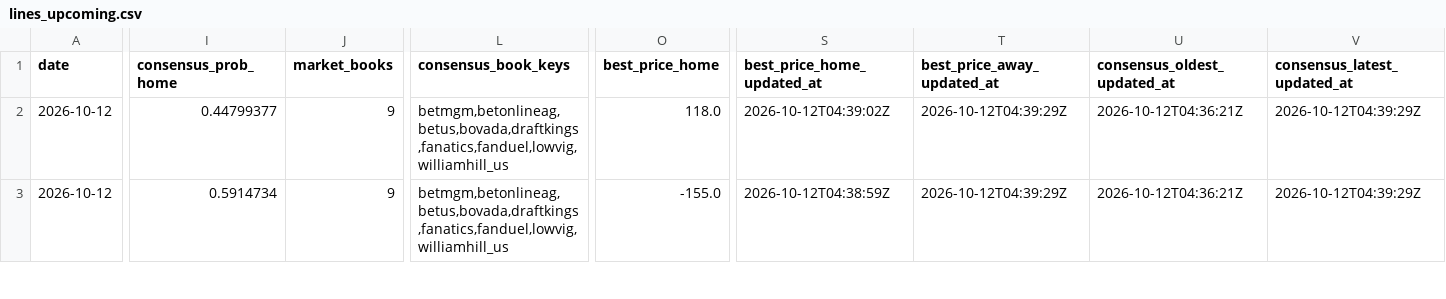
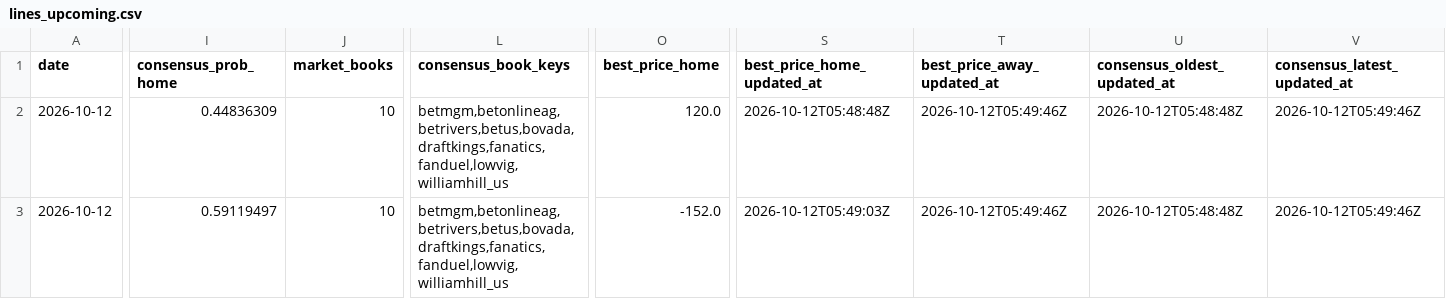
Before and after one commit to joshuakingsland/claude-diamond, a CSV file: data/lines_upcoming.csv, drawn as a sheet; only a part is shown, gaps mark what is left out; the diff covers the shown part only; the diff names each change by its address in the sheet, - before the commit and + after, or states it on an @@ line.

```diff
--- a/data/lines_upcoming.csv
+++ b/data/lines_upcoming.csv
-I2 (consensus_prob_home): 0.44799377
+I2 (consensus_prob_home): 0.44836309
-J2:J3 (market_books): 9
+J2:J3 (market_books): 10
-L2:L3 (consensus_book_keys): betmgm,betonlineag,betus,bovada,draftkings,fanatics,fanduel,lowvig,williamhill_us
+L2:L3 (consensus_book_keys): betmgm,betonlineag,betrivers,betus,bovada,draftkings,fanatics,fanduel,lowvig,williamhill_us
-O2 (best_price_home): 118.0
+O2 (best_price_home): 120.0
-S2 (best_price_home_updated_at): 2026-10-12T04:39:02Z
+S2 (best_price_home_updated_at): 2026-10-12T05:48:48Z
-T2:T3 (best_price_away_updated_at): 2026-10-12T04:39:29Z
+T2:T3 (best_price_away_updated_at): 2026-10-12T05:49:46Z
-U2:U3 (consensus_oldest_updated_at): 2026-10-12T04:36:21Z
+U2:U3 (consensus_oldest_updated_at): 2026-10-12T05:48:48Z
-V2:V3 (consensus_latest_updated_at): 2026-10-12T04:39:29Z
+V2:V3 (consensus_latest_updated_at): 2026-10-12T05:49:46Z
-I3 (consensus_prob_home): 0.5914734
+I3 (consensus_prob_home): 0.59119497
-O3 (best_price_home): -155.0
+O3 (best_price_home): -152.0
-S3 (best_price_home_updated_at): 2026-10-12T04:38:59Z
+S3 (best_price_home_updated_at): 2026-10-12T05:49:03Z
```
Also changed, not shown: 61 edited cells elsewhere in this file, 3 other files.
